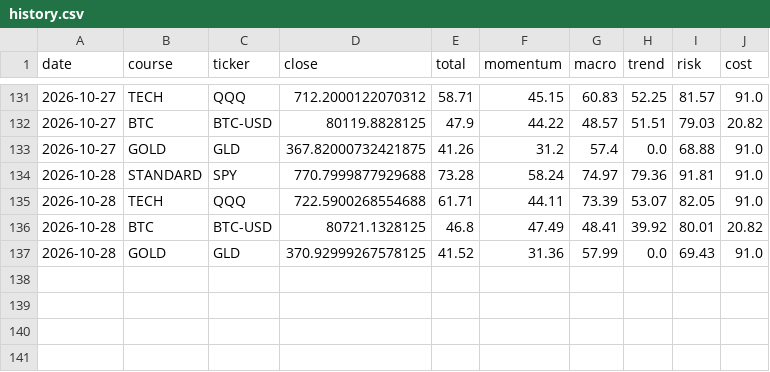
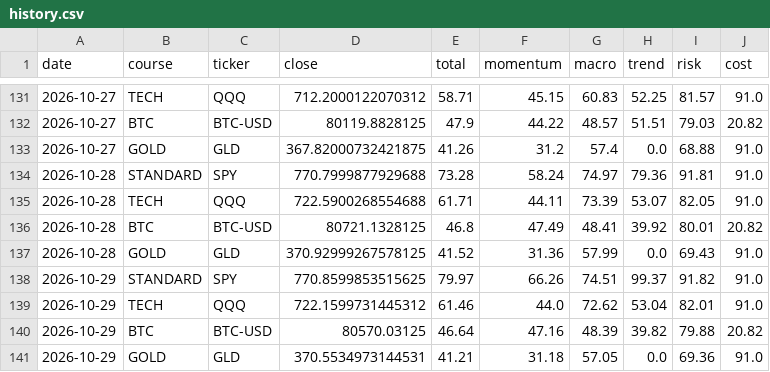
Before and after one commit to singingdog47/nvestment-quant, a CSV file: data/paypay_swing/history.csv, drawn as a sheet; only a part is shown, gaps mark what is left out.

```diff
--- a/data/paypay_swing/history.csv
+++ b/data/paypay_swing/history.csv
@@ -137 +137,5 @@ date,course,ticker,close,total,momentum,macro,trend,risk,cost
 2026-10-28,GOLD,GLD,370.92999267578125,41.52,31.36,57.99,0.0,69.43,91.0
+2026-10-29,STANDARD,SPY,770.8599853515625,79.97,66.26,74.51,99.37,91.82,91.0
+2026-10-29,TECH,QQQ,722.1599731445312,61.46,44.0,72.62,53.04,82.01,91.0
+2026-10-29,BTC,BTC-USD,80570.03125,46.64,47.16,48.39,39.82,79.88,20.82
+2026-10-29,GOLD,GLD,370.5534973144531,41.21,31.18,57.05,0.0,69.36,91.0
```
Also changed, not shown: data/intelligence/company_events_latest.csv, data/intelligence/company_snapshot_latest.csv, 47 other files.
